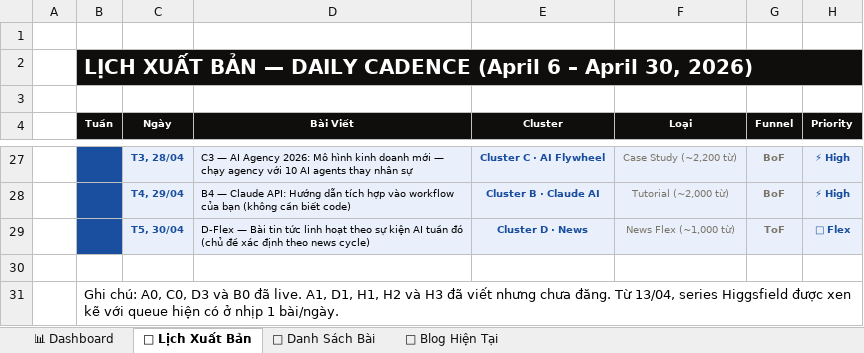
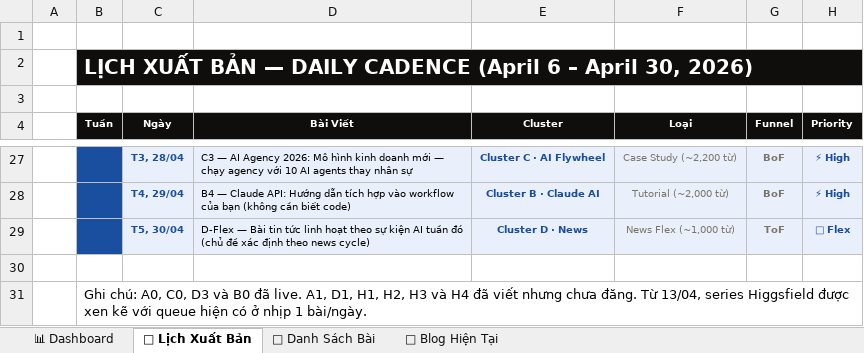
Before and after one commit to tvt-ai-max/moltyflywheel-astro, an Excel workbook: docs/lich_xuat_ban_moltyflywheel.xlsx, sheet 📅 Lịch Xuất Bản, drawn as a sheet; only a part is shown, gaps mark what is left out; values as stored, in another font and other column widths than the file's, no borders; the diff names each change by its address in the sheet, - before the commit and + after, or states it on an @@ line.

```diff
--- a/docs/lich_xuat_ban_moltyflywheel.xlsx (sheet 📅 Lịch Xuất Bản)
+++ b/docs/lich_xuat_ban_moltyflywheel.xlsx (sheet 📅 Lịch Xuất Bản)
-B31 (Tuần): …D1, H1, H2 và H3 đã viết…
+B31 (Tuần): …D1, H1, H2, H3 và H4 đã viết…
```
Also changed, not shown: sheet 📝 Danh Sách Bài, 2 other files.
